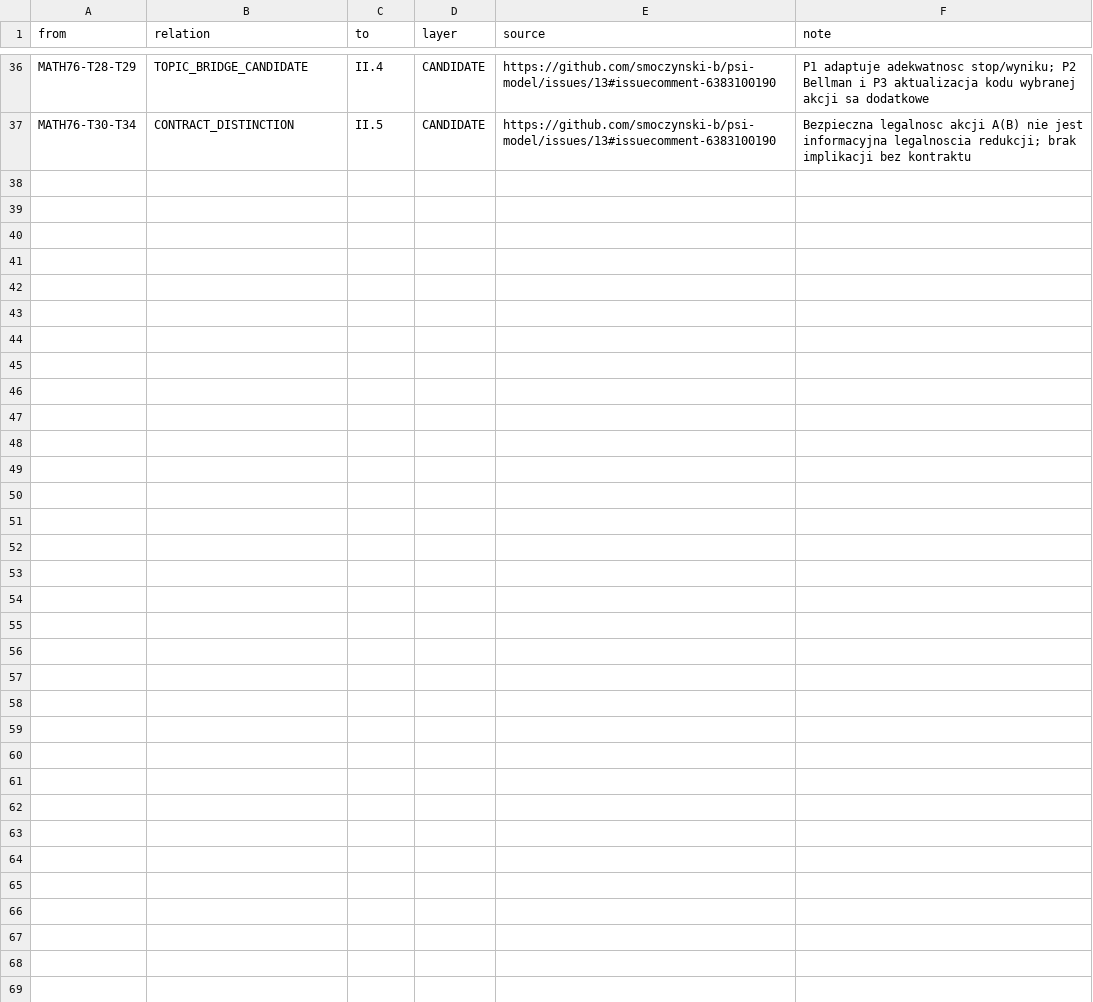
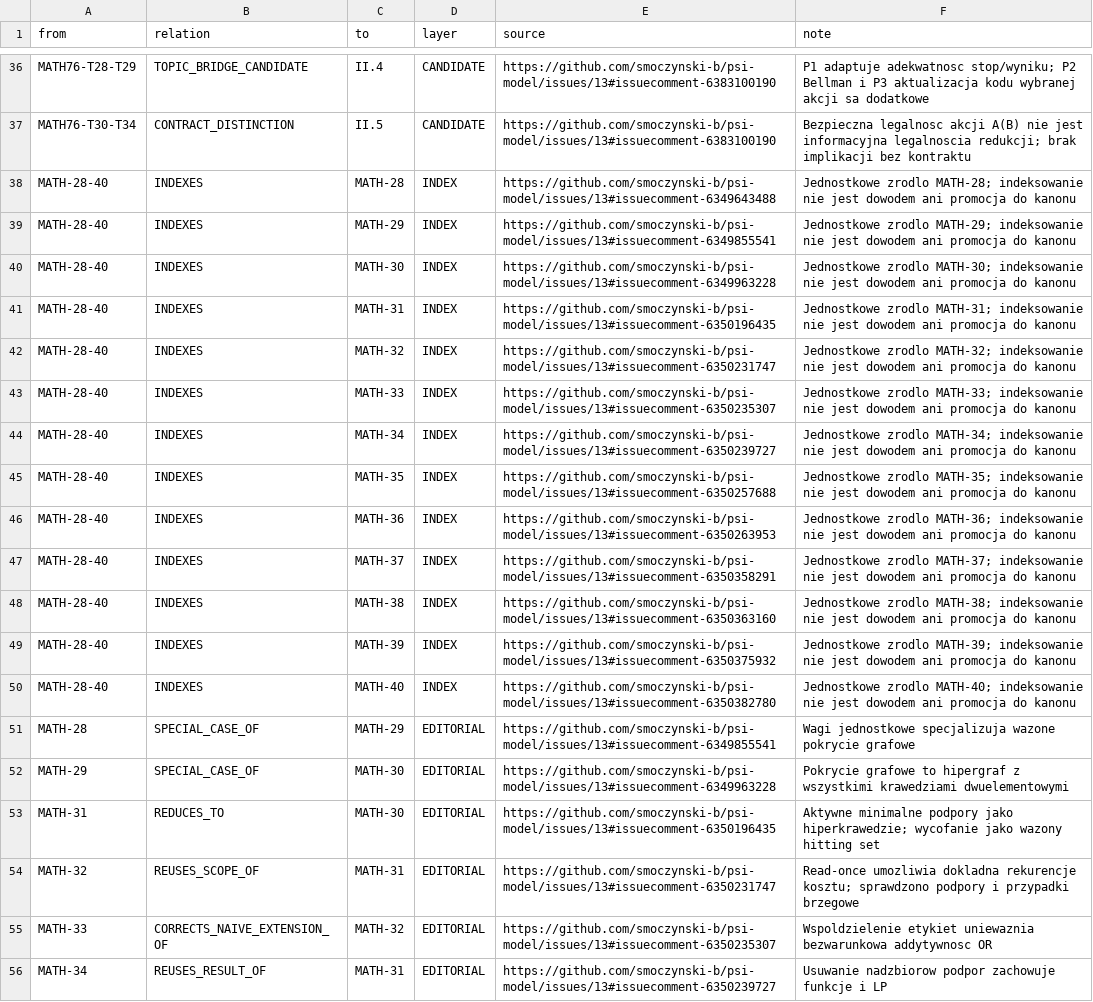
Before and after one commit to smoczynski-b/PSI, a TSV file: docs/memory/psi-memory-edges-math-migration-20261024.tsv, drawn as a sheet; only a part is shown, gaps mark what is left out; the diff covers the shown part only.

Commit message:
docs(psi-map): index MATH-28–40 at claim level with review scope and dependencies

```diff
--- a/docs/memory/psi-memory-edges-math-migration-20261024.tsv
+++ b/docs/memory/psi-memory-edges-math-migration-20261024.tsv
@@ -37 +37,20 @@ MATH76-T28-T29	TOPIC_BRIDGE_CANDIDATE	II.4	CANDIDATE	https://github.com/smoczyns
 MATH76-T30-T34	CONTRACT_DISTINCTION	II.5	CANDIDATE	https://github.com/smoczynski-b/psi-model/issues/13#issuecomment-6383100190	Bezpieczna legalnosc akcji A(B) nie jest informacyjna legalnoscia redukcji; brak implikacji bez kontraktu
+MATH-28-40	INDEXES	MATH-28	INDEX	https://github.com/smoczynski-b/psi-model/issues/13#issuecomment-6349643488	Jednostkowe zrodlo MATH-28; indeksowanie nie jest dowodem ani promocja do kanonu
+MATH-28-40	INDEXES	MATH-29	INDEX	https://github.com/smoczynski-b/psi-model/issues/13#issuecomment-6349855541	Jednostkowe zrodlo MATH-29; indeksowanie nie jest dowodem ani promocja do kanonu
+MATH-28-40	INDEXES	MATH-30	INDEX	https://github.com/smoczynski-b/psi-model/issues/13#issuecomment-6349963228	Jednostkowe zrodlo MATH-30; indeksowanie nie jest dowodem ani promocja do kanonu
+MATH-28-40	INDEXES	MATH-31	INDEX	https://github.com/smoczynski-b/psi-model/issues/13#issuecomment-6350196435	Jednostkowe zrodlo MATH-31; indeksowanie nie jest dowodem ani promocja do kanonu
+MATH-28-40	INDEXES	MATH-32	INDEX	https://github.com/smoczynski-b/psi-model/issues/13#issuecomment-6350231747	Jednostkowe zrodlo MATH-32; indeksowanie nie jest dowodem ani promocja do kanonu
+MATH-28-40	INDEXES	MATH-33	INDEX	https://github.com/smoczynski-b/psi-model/issues/13#issuecomment-6350235307	Jednostkowe zrodlo MATH-33; indeksowanie nie jest dowodem ani promocja do kanonu
+MATH-28-40	INDEXES	MATH-34	INDEX	https://github.com/smoczynski-b/psi-model/issues/13#issuecomment-6350239727	Jednostkowe zrodlo MATH-34; indeksowanie nie jest dowodem ani promocja do kanonu
+MATH-28-40	INDEXES	MATH-35	INDEX	https://github.com/smoczynski-b/psi-model/issues/13#issuecomment-6350257688	Jednostkowe zrodlo MATH-35; indeksowanie nie jest dowodem ani promocja do kanonu
+MATH-28-40	INDEXES	MATH-36	INDEX	https://github.com/smoczynski-b/psi-model/issues/13#issuecomment-6350263953	Jednostkowe zrodlo MATH-36; indeksowanie nie jest dowodem ani promocja do kanonu
+MATH-28-40	INDEXES	MATH-37	INDEX	https://github.com/smoczynski-b/psi-model/issues/13#issuecomment-6350358291	Jednostkowe zrodlo MATH-37; indeksowanie nie jest dowodem ani promocja do kanonu
+MATH-28-40	INDEXES	MATH-38	INDEX	https://github.com/smoczynski-b/psi-model/issues/13#issuecomment-6350363160	Jednostkowe zrodlo MATH-38; indeksowanie nie jest dowodem ani promocja do kanonu
+MATH-28-40	INDEXES	MATH-39	INDEX	https://github.com/smoczynski-b/psi-model/issues/13#issuecomment-6350375932	Jednostkowe zrodlo MATH-39; indeksowanie nie jest dowodem ani promocja do kanonu
+MATH-28-40	INDEXES	MATH-40	INDEX	https://github.com/smoczynski-b/psi-model/issues/13#issuecomment-6350382780	Jednostkowe zrodlo MATH-40; indeksowanie nie jest dowodem ani promocja do kanonu
+MATH-28	SPECIAL_CASE_OF	MATH-29	EDITORIAL	https://github.com/smoczynski-b/psi-model/issues/13#issuecomment-6349855541	Wagi jednostkowe specjalizuja wazone pokrycie grafowe
+MATH-29	SPECIAL_CASE_OF	MATH-30	EDITORIAL	https://github.com/smoczynski-b/psi-model/issues/13#issuecomment-6349963228	Pokrycie grafowe to hipergraf z wszystkimi krawedziami dwuelementowymi
+MATH-31	REDUCES_TO	MATH-30	EDITORIAL	https://github.com/smoczynski-b/psi-model/issues/13#issuecomment-6350196435	Aktywne minimalne podpory jako hiperkrawedzie; wycofanie jako wazony hitting set
+MATH-32	REUSES_SCOPE_OF	MATH-31	EDITORIAL	https://github.com/smoczynski-b/psi-model/issues/13#issuecomment-6350231747	Read-once umozliwia dokladna rekurencje kosztu; sprawdzono podpory i przypadki brzegowe
+MATH-33	CORRECTS_NAIVE_EXTENSION_OF	MATH-32	EDITORIAL	https://github.com/smoczynski-b/psi-model/issues/13#issuecomment-6350235307	Wspoldzielenie etykiet uniewaznia bezwarunkowa addytywnosc OR
+MATH-34	REUSES_RESULT_OF	MATH-31	EDITORIAL	https://github.com/smoczynski-b/psi-model/issues/13#issuecomment-6350239727	Usuwanie nadzbiorow podpor zachowuje funkcje i LP
```
Also changed, not shown: 9 added rows elsewhere in this file, docs/memory/psi-memory-nodes-math-migration-20261024.tsv, 1 other file.
